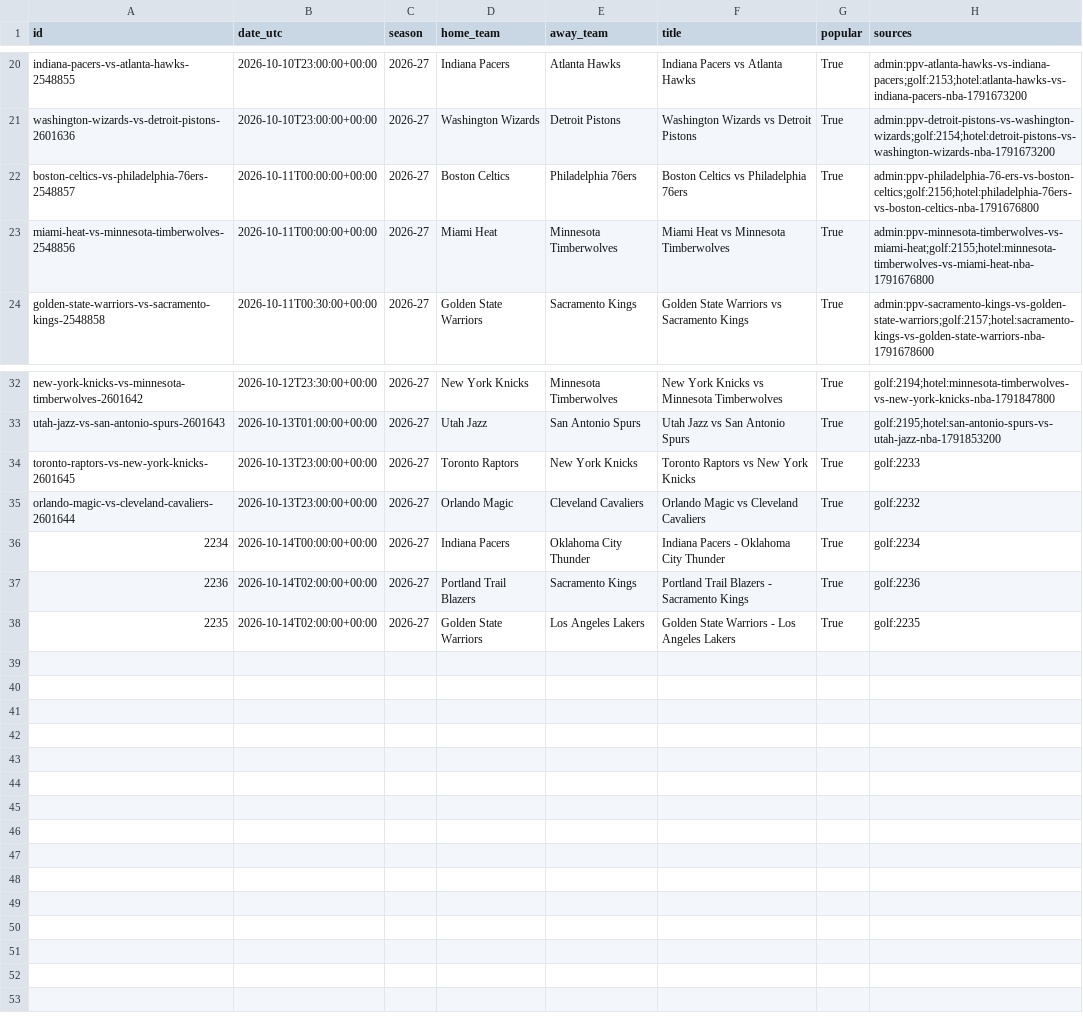
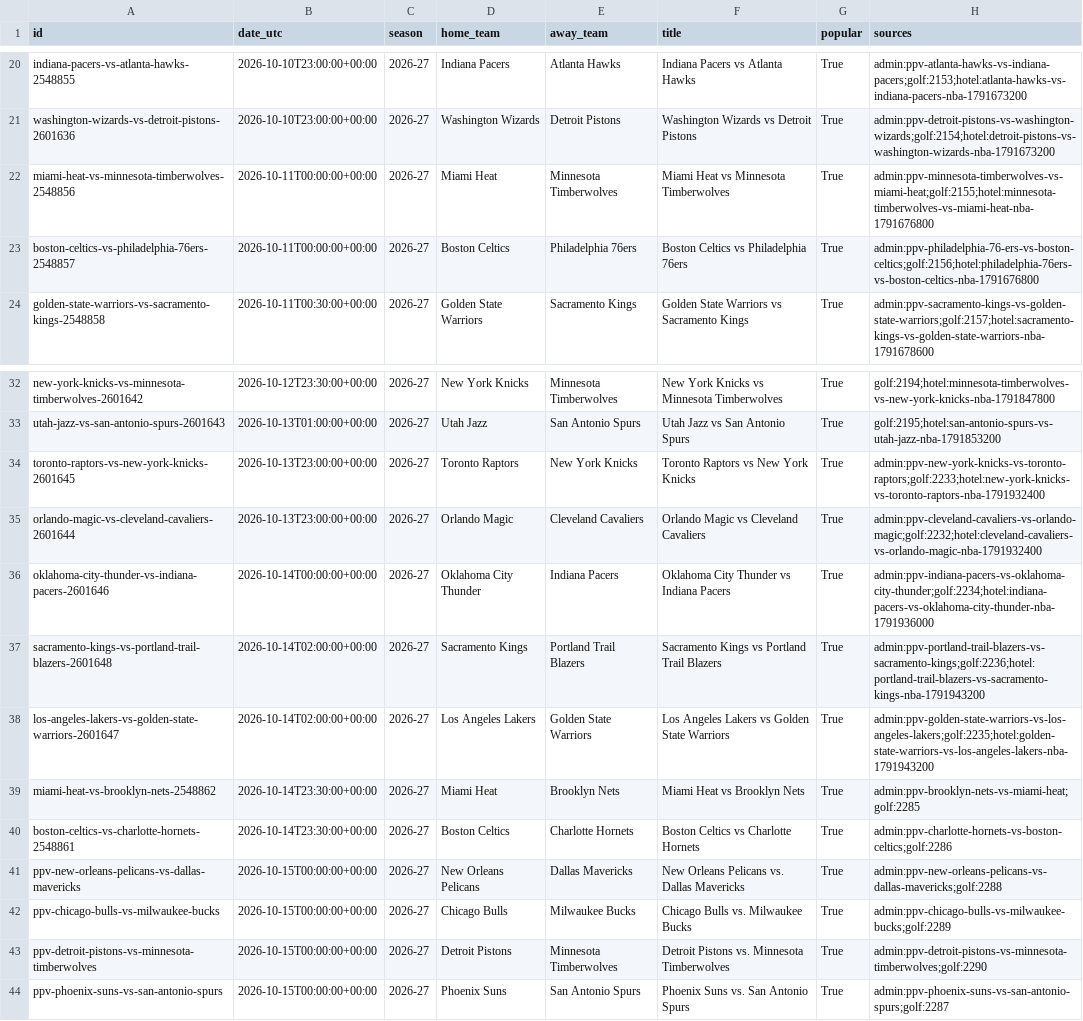
Before and after one commit to HaoPhuc/nba-2026-prediction, a CSV file: data/nba_matches.csv, drawn as a sheet; only a part is shown, gaps mark what is left out.

```diff
--- a/data/nba_matches.csv
+++ b/data/nba_matches.csv
@@ -21,4 +21,4 @@ indiana-pacers-vs-atlanta-hawks-2548855,2026-10-10T23:00:00+00:00,2026-27,Indian
 washington-wizards-vs-detroit-pistons-2601636,2026-10-10T23:00:00+00:00,2026-27,Washington Wizards,Detroit Pistons,Washington Wizards vs Detroit Pistons,True,admin:ppv-detroit-pistons-vs-washington-wizards;golf:2154;hotel:detroit-pistons-vs-washington-wizards-nba-1791673200
+miami-heat-vs-minnesota-timberwolves-2548856,2026-10-11T00:00:00+00:00,2026-27,Miami Heat,Minnesota Timberwolves,Miami Heat vs Minnesota Timberwolves,True,admin:ppv-minnesota-timberwolves-vs-miami-heat;golf:2155;hotel:minnesota-timberwolves-vs-miami-heat-nba-1791676800
 boston-celtics-vs-philadelphia-76ers-2548857,2026-10-11T00:00:00+00:00,2026-27,Boston Celtics,Philadelphia 76ers,Boston Celtics vs Philadelphia 76ers,True,admin:ppv-philadelphia-76-ers-vs-boston-celtics;golf:2156;hotel:philadelphia-76ers-vs-boston-celtics-nba-1791676800
-miami-heat-vs-minnesota-timberwolves-2548856,2026-10-11T00:00:00+00:00,2026-27,Miami Heat,Minnesota Timberwolves,Miami Heat vs Minnesota Timberwolves,True,admin:ppv-minnesota-timberwolves-vs-miami-heat;golf:2155;hotel:minnesota-timberwolves-vs-miami-heat-nba-1791676800
 golden-state-warriors-vs-sacramento-kings-2548858,2026-10-11T00:30:00+00:00,2026-27,Golden State Warriors,Sacramento Kings,Golden State Warriors vs Sacramento Kings,True,admin:ppv-sacramento-kings-vs-golden-state-warriors;golf:2157;hotel:sacramento-kings-vs-golden-state-warriors-nba-1791678600
@@ -33,6 +33,12 @@ new-york-knicks-vs-minnesota-timberwolves-2601642,2026-10-12T23:30:00+00:00,2026
 utah-jazz-vs-san-antonio-spurs-2601643,2026-10-13T01:00:00+00:00,2026-27,Utah Jazz,San Antonio Spurs,Utah Jazz vs San Antonio Spurs,True,golf:2195;hotel:san-antonio-spurs-vs-utah-jazz-nba-1791853200
-toronto-raptors-vs-new-york-knicks-2601645,2026-10-13T23:00:00+00:00,2026-27,Toronto Raptors,New York Knicks,Toronto Raptors vs New York Knicks,True,golf:2233
-orlando-magic-vs-cleveland-cavaliers-2601644,2026-10-13T23:00:00+00:00,2026-27,Orlando Magic,Cleveland Cavaliers,Orlando Magic vs Cleveland Cavaliers,True,golf:2232
-2234,2026-10-14T00:00:00+00:00,2026-27,Indiana Pacers,Oklahoma City Thunder,Indiana Pacers - Oklahoma City Thunder,True,golf:2234
-2236,2026-10-14T02:00:00+00:00,2026-27,Portland Trail Blazers,Sacramento Kings,Portland Trail Blazers - Sacramento Kings,True,golf:2236
-2235,2026-10-14T02:00:00+00:00,2026-27,Golden State Warriors,Los Angeles Lakers,Golden State Warriors - Los Angeles Lakers,True,golf:2235
+toronto-raptors-vs-new-york-knicks-2601645,2026-10-13T23:00:00+00:00,2026-27,Toronto Raptors,New York Knicks,Toronto Raptors vs New York Knicks,True,admin:ppv-new-york-knicks-vs-toronto-raptors;golf:2233;hotel:new-york-knicks-vs-toronto-raptors-nba-1791932400
+orlando-magic-vs-cleveland-cavaliers-2601644,2026-10-13T23:00:00+00:00,2026-27,Orlando Magic,Cleveland Cavaliers,Orlando Magic vs Cleveland Cavaliers,True,admin:ppv-cleveland-cavaliers-vs-orlando-magic;golf:2232;hotel:cleveland-cavaliers-vs-orlando-magic-nba-1791932400
+oklahoma-city-thunder-vs-indiana-pacers-2601646,2026-10-14T00:00:00+00:00,2026-27,Oklahoma City Thunder,Indiana Pacers,Oklahoma City Thunder vs Indiana Pacers,True,admin:ppv-indiana-pacers-vs-oklahoma-city-thunder;golf:2234;hotel:indiana-pacers-vs-oklahoma-city-thunder-nba-1791936000
+sacramento-kings-vs-portland-trail-blazers-2601648,2026-10-14T02:00:00+00:00,2026-27,Sacramento Kings,Portland Trail Blazers,Sacramento Kings vs Portland Trail Blazers,True,admin:ppv-portland-trail-blazers-vs-sacramento-kings;golf:2236;hotel:portland-trail-blazers-vs-sacramento-kings-nba-1791943200
+los-angeles-lakers-vs-golden-state-warriors-2601647,2026-10-14T02:00:00+00:00,2026-27,Los Angeles Lakers,Golden State Warriors,Los Angeles Lakers vs Golden State Warriors,True,admin:ppv-golden-state-warriors-vs-los-angeles-lakers;golf:2235;hotel:golden-state-warriors-vs-los-angeles-lakers-nba-1791943200
+miami-heat-vs-brooklyn-nets-2548862,2026-10-14T23:30:00+00:00,2026-27,Miami Heat,Brooklyn Nets,Miami Heat vs Brooklyn Nets,True,admin:ppv-brooklyn-nets-vs-miami-heat;golf:2285
+boston-celtics-vs-charlotte-hornets-2548861,2026-10-14T23:30:00+00:00,2026-27,Boston Celtics,Charlotte Hornets,Boston Celtics vs Charlotte Hornets,True,admin:ppv-charlotte-hornets-vs-boston-celtics;golf:2286
+ppv-new-orleans-pelicans-vs-dallas-mavericks,2026-10-15T00:00:00+00:00,2026-27,New Orleans Pelicans,Dallas Mavericks,New Orleans Pelicans vs. Dallas Mavericks,True,admin:ppv-new-orleans-pelicans-vs-dallas-mavericks;golf:2288
+ppv-chicago-bulls-vs-milwaukee-bucks,2026-10-15T00:00:00+00:00,2026-27,Chicago Bulls,Milwaukee Bucks,Chicago Bulls vs. Milwaukee Bucks,True,admin:ppv-chicago-bulls-vs-milwaukee-bucks;golf:2289
+ppv-detroit-pistons-vs-minnesota-timberwolves,2026-10-15T00:00:00+00:00,2026-27,Detroit Pistons,Minnesota Timberwolves,Detroit Pistons vs. Minnesota Timberwolves,True,admin:ppv-detroit-pistons-vs-minnesota-timberwolves;golf:2290
+ppv-phoenix-suns-vs-san-antonio-spurs,2026-10-15T00:00:00+00:00,2026-27,Phoenix Suns,San Antonio Spurs,Phoenix Suns vs. San Antonio Spurs,True,admin:ppv-phoenix-suns-vs-san-antonio-spurs;golf:2287
```
Also changed, not shown: 1 other file.
